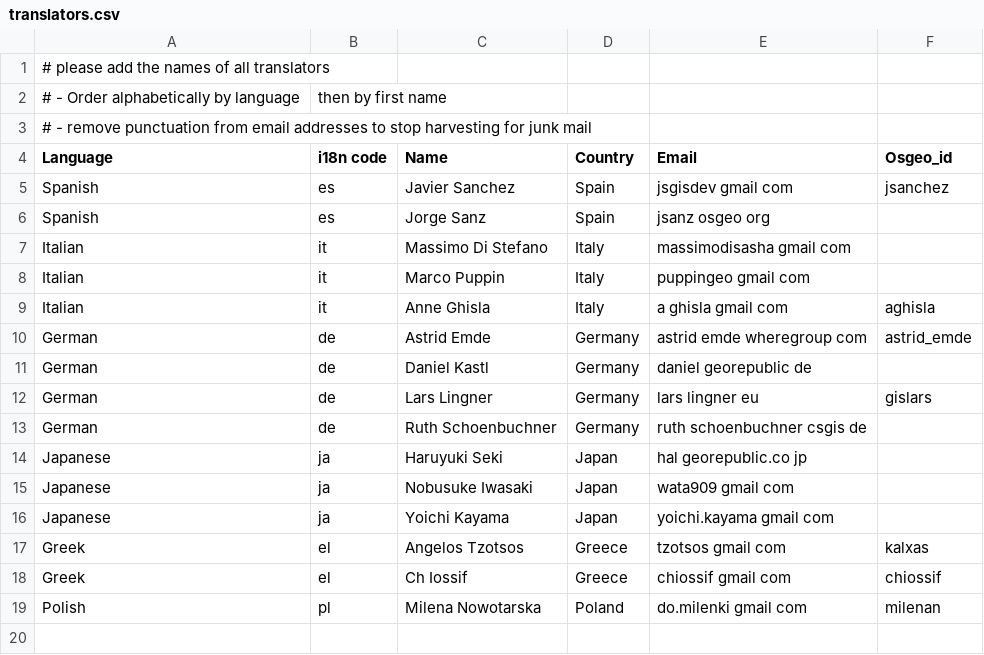
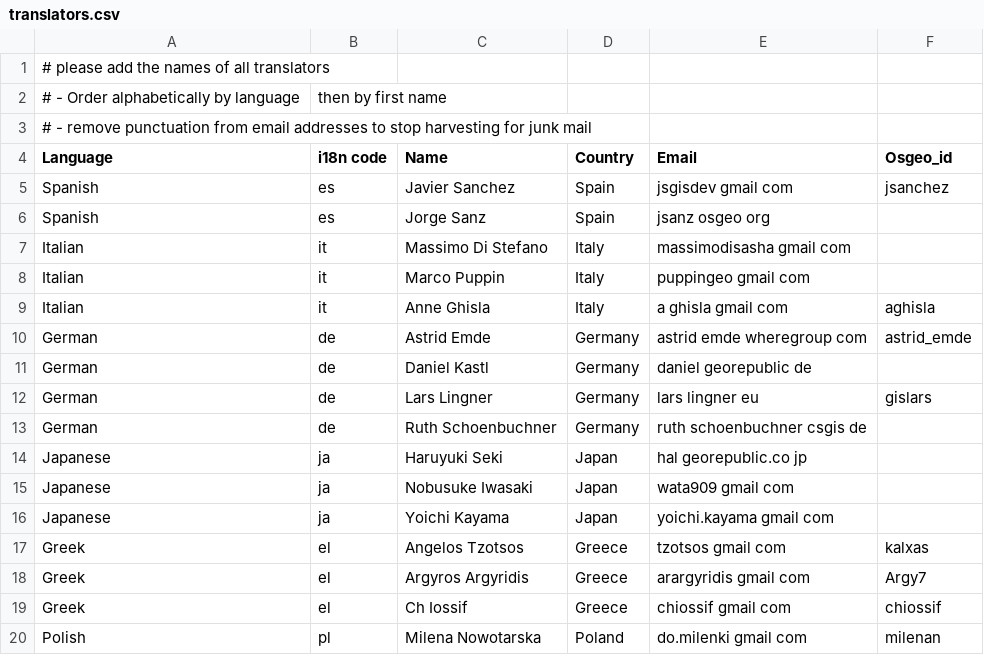
Before and after one commit to chiossif/OSGeo-Live-el, a CSV file: translators.csv, drawn as a sheet; the diff names each change by its address in the sheet, - before the commit and + after, or states it on an @@ line.

```diff
--- a/translators.csv
+++ b/translators.csv
+row 18: Greek | el | Argyros Argyridis | Greece | arargyridis gmail com | Argy7
```
Also changed, not shown: 1 other file.
